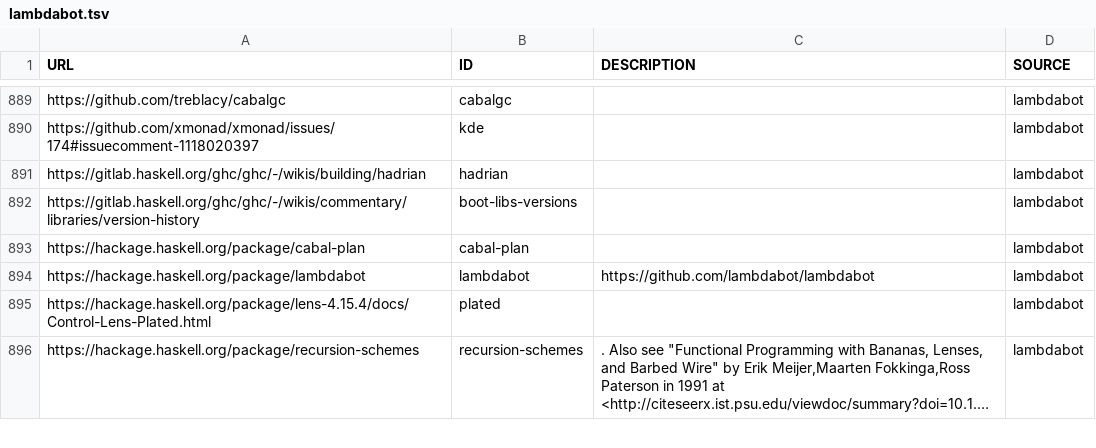
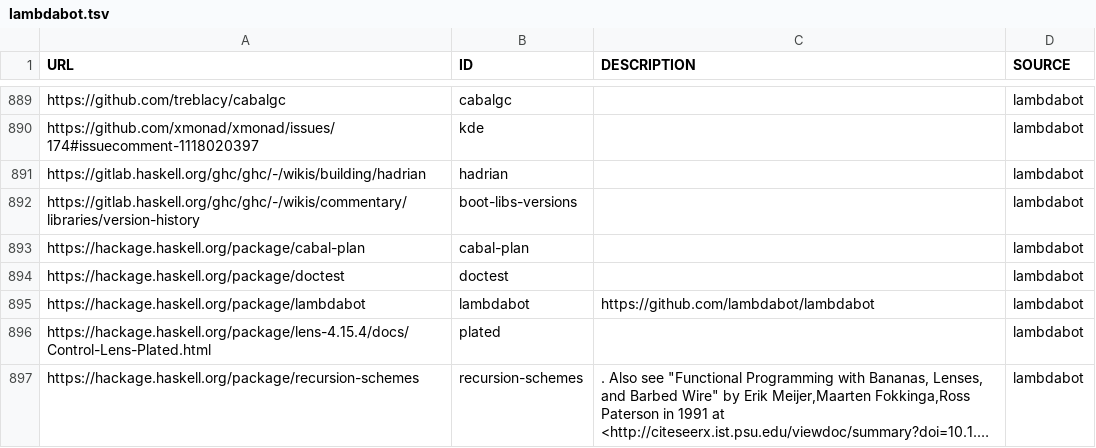
Before and after one commit to simonmichael/haskell-links-data, a TSV file: lambdabot.tsv, drawn as a sheet; only a part is shown, gaps mark what is left out; long unchanged cells end in …; the diff names each change by its address in the sheet, - before the commit and + after, or states it on an @@ line.

Commit message:
update lambdabot

```diff
--- a/lambdabot.tsv
+++ b/lambdabot.tsv
+row 894: https://hackage.haskell.org/package/doctest | doctest |  | lambdabot
```
